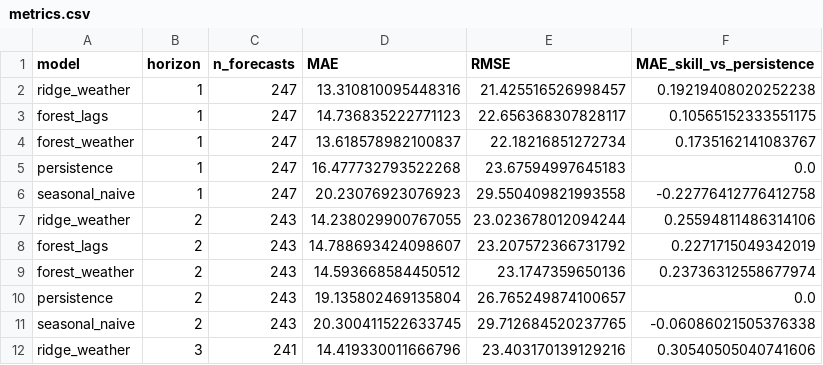
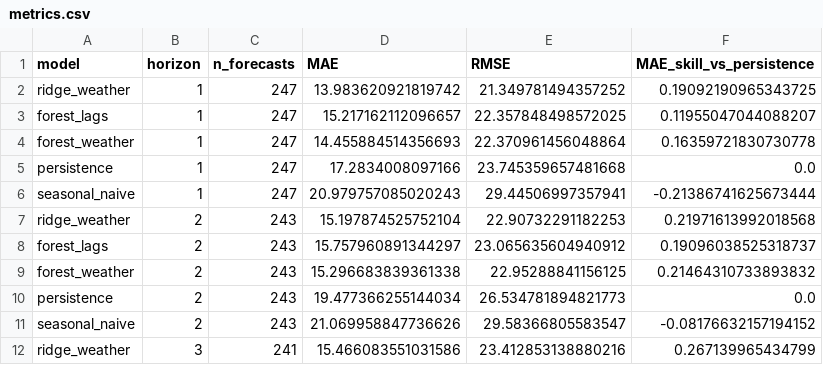
Before and after one commit to AhmedOT22/Air-Quality-Forecasting, a CSV file: reports/aqi/2023/metrics.csv, drawn as a sheet; only a part is shown; the diff covers the shown part only.

```diff
--- a/reports/aqi/2023/metrics.csv
+++ b/reports/aqi/2023/metrics.csv
@@ -1,12 +1,12 @@
 model,horizon,n_forecasts,MAE,RMSE,MAE_skill_vs_persistence
-ridge_weather,1,247,13.310810095448316,21.425516526998457,0.19219408020252238
-forest_lags,1,247,14.736835222771123,22.656368307828117,0.10565152333551175
-forest_weather,1,247,13.618578982100837,22.18216851272734,0.1735162141083767
-persistence,1,247,16.477732793522268,23.67594997645183,0.0
-seasonal_naive,1,247,20.23076923076923,29.550409821993558,-0.22776412776412758
-ridge_weather,2,243,14.238029900767055,23.023678012094244,0.25594811486314106
-forest_lags,2,243,14.788693424098607,23.207572366731792,0.2271715049342019
-forest_weather,2,243,14.593668584450512,23.1747359650136,0.23736312558677974
-persistence,2,243,19.135802469135804,26.765249874100657,0.0
-seasonal_naive,2,243,20.300411522633745,29.712684520237765,-0.06086021505376338
-ridge_weather,3,241,14.419330011666796,23.403170139129216,0.30540505040741606
+ridge_weather,1,247,13.983620921819742,21.349781494357252,0.19092190965343725
+forest_lags,1,247,15.217162112096657,22.357848498572025,0.11955047044088207
+forest_weather,1,247,14.455884514356693,22.370961456048864,0.16359721830730778
+persistence,1,247,17.2834008097166,23.745359657481668,0.0
+seasonal_naive,1,247,20.979757085020243,29.44506997357941,-0.21386741625673444
+ridge_weather,2,243,15.197874525752104,22.90732291182253,0.21971613992018568
+forest_lags,2,243,15.757960891344297,23.065635604940912,0.19096038525318737
+forest_weather,2,243,15.296683839361338,22.95288841156125,0.21464310733893832
+persistence,2,243,19.477366255144034,26.534781894821773,0.0
+seasonal_naive,2,243,21.069958847736626,29.58366805583547,-0.08176632157194152
+ridge_weather,3,241,15.466083551031586,23.412853138880216,0.267139965434799
```
Also changed, not shown: 66 edited cells elsewhere in this file, reports/aqi/2023/backtest.csv, reports/aqi/2023/forecast.csv, 16 other files.
